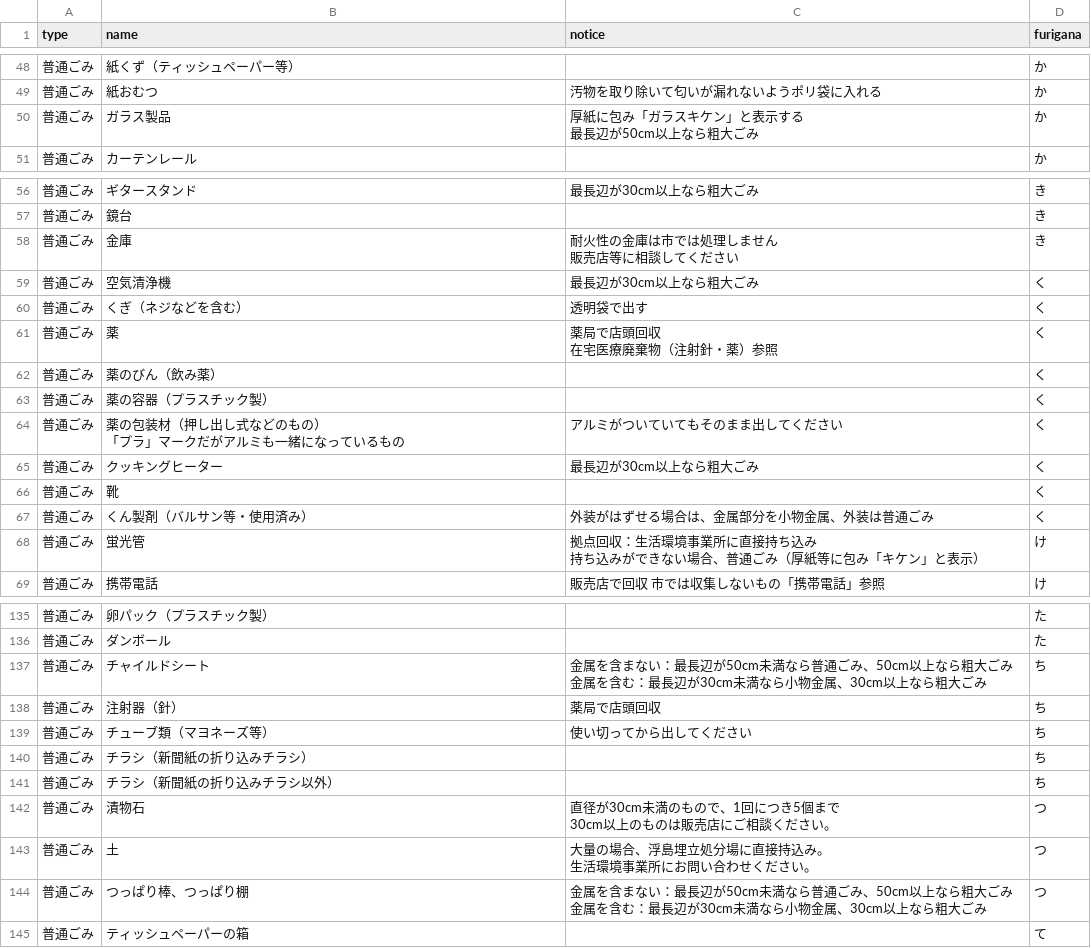
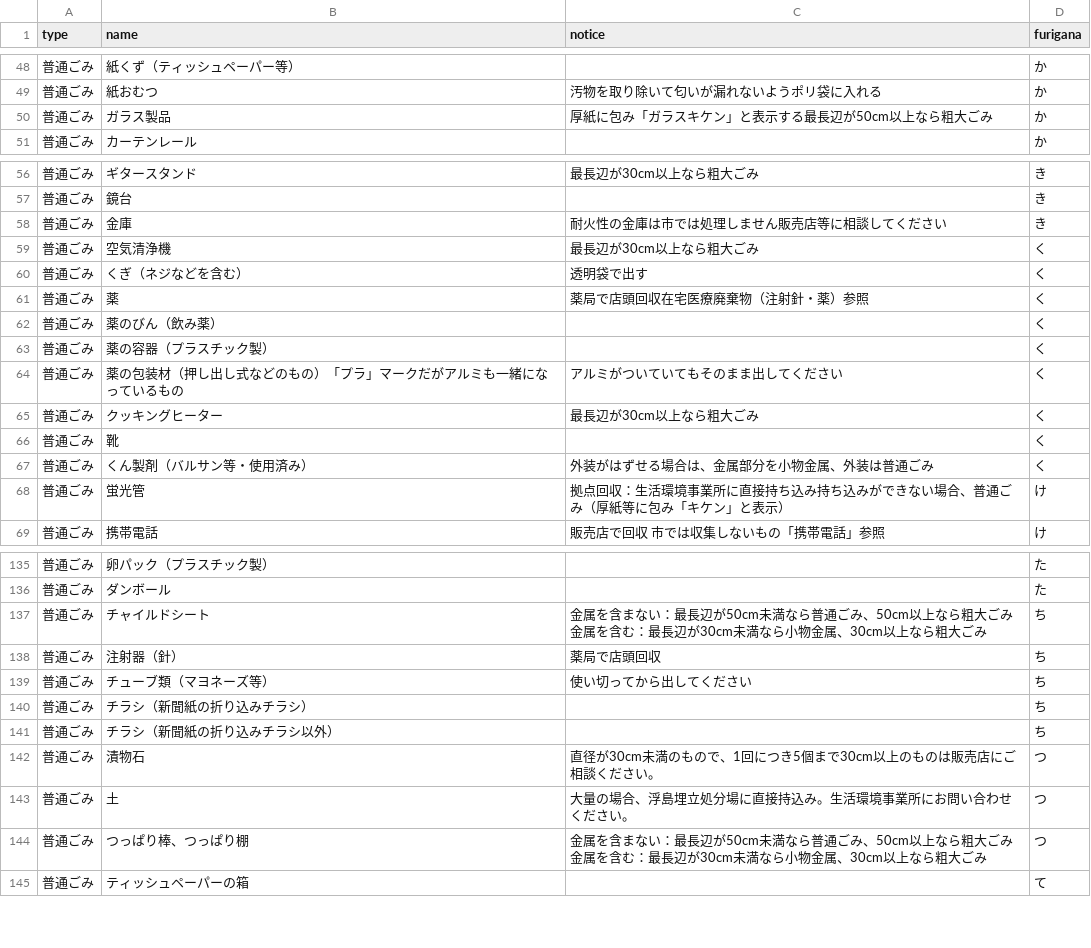
Before and after one commit to karamawariken/5374, a CSV file: data/target.csv, drawn as a sheet; only a part is shown, gaps mark what is left out; the diff covers the shown part only.

Commit message:
Update target.csv

```diff
--- a/data/target.csv
+++ b/data/target.csv
@@ -54,4 +49,3 @@ type,name,notice,furigana
 普通ごみ,紙おむつ,汚物を取り除いて匂いが漏れないようポリ袋に入れる,か
-普通ごみ,ガラス製品,"厚紙に包み「ガラスキケン」と表示する
-最長辺が50cm以上なら粗大ごみ",か
+普通ごみ,ガラス製品,"厚紙に包み「ガラスキケン」と表示する最長辺が50cm以上なら粗大ごみ",か
 普通ごみ,カーテンレール,,か
@@ -63,12 +57,9 @@ type,name,notice,furigana
 普通ごみ,鏡台,,き
-普通ごみ,金庫,"耐火性の金庫は市では処理しません
-販売店等に相談してください",き
+普通ごみ,金庫,"耐火性の金庫は市では処理しません販売店等に相談してください",き
 普通ごみ,空気清浄機,最長辺が30cm以上なら粗大ごみ,く
 普通ごみ,くぎ（ネジなどを含む）,透明袋で出す,く
-普通ごみ,薬,"薬局で店頭回収
-在宅医療廃棄物（注射針・薬）参照",く
+普通ごみ,薬,"薬局で店頭回収在宅医療廃棄物（注射針・薬）参照",く
 普通ごみ,薬のびん（飲み薬）,,く
 普通ごみ,薬の容器（プラスチック製）,,く
-普通ごみ,"薬の包装材（押し出し式などのもの）
-「プラ」マークだがアルミも一緒になっているもの",アルミがついていてもそのまま出してください,く
+普通ごみ,"薬の包装材（押し出し式などのもの）「プラ」マークだがアルミも一緒になっているもの",アルミがついていてもそのまま出してください,く
 普通ごみ,クッキングヒーター,最長辺が30cm以上なら粗大ごみ,く
@@ -76,4 +67,3 @@ type,name,notice,furigana
 普通ごみ,くん製剤（バルサン等・使用済み）,外装がはずせる場合は、金属部分を小物金属、外装は普通ごみ,く
-普通ごみ,蛍光管,"拠点回収：生活環境事業所に直接持ち込み
-持ち込みができない場合、普通ごみ（厚紙等に包み「キケン」と表示）",け
+普通ごみ,蛍光管,"拠点回収：生活環境事業所に直接持ち込み持ち込みができない場合、普通ごみ（厚紙等に包み「キケン」と表示）",け
 普通ごみ,携帯電話,販売店で回収 市では収集しないもの「携帯電話」参照,け
@@ -153,4 +136,3 @@ type,name,notice,furigana
 普通ごみ,ダンボール,,た
-普通ごみ,チャイルドシート,"金属を含まない：最長辺が50cm未満なら普通ごみ、50cm以上なら粗大ごみ
-金属を含む：最長辺が30cm未満なら小物金属、30cm以上なら粗大ごみ",ち
+普通ごみ,チャイルドシート,"金属を含まない：最長辺が50cm未満なら普通ごみ、50cm以上なら粗大ごみ金属を含む：最長辺が30cm未満なら小物金属、30cm以上なら粗大ごみ",ち
 普通ごみ,注射器（針）,薬局で店頭回収,ち
@@ -159,8 +141,5 @@ type,name,notice,furigana
 普通ごみ,チラシ（新聞紙の折り込みチラシ以外）,,ち
-普通ごみ,漬物石,"直径が30cm未満のもので、1回につき5個まで
-30cm以上のものは販売店にご相談ください。",つ
-普通ごみ,土,"大量の場合、浮島埋立処分場に直接持込み。
-生活環境事業所にお問い合わせください。",つ
-普通ごみ,つっぱり棒、つっぱり棚,"金属を含まない：最長辺が50cm未満なら普通ごみ、50cm以上なら粗大ごみ
-金属を含む：最長辺が30cm未満なら小物金属、30cm以上なら粗大ごみ",つ
+普通ごみ,漬物石,"直径が30cm未満のもので、1回につき5個まで30cm以上のものは販売店にご相談ください。",つ
+普通ごみ,土,"大量の場合、浮島埋立処分場に直接持込み。生活環境事業所にお問い合わせください。",つ
+普通ごみ,つっぱり棒、つっぱり棚,"金属を含まない：最長辺が50cm未満なら普通ごみ、50cm以上なら粗大ごみ金属を含む：最長辺が30cm未満なら小物金属、30cm以上なら粗大ごみ",つ
 普通ごみ,ティッシュペーパーの箱,,て
```
Also changed, not shown: 16 edited cells elsewhere in this file.
